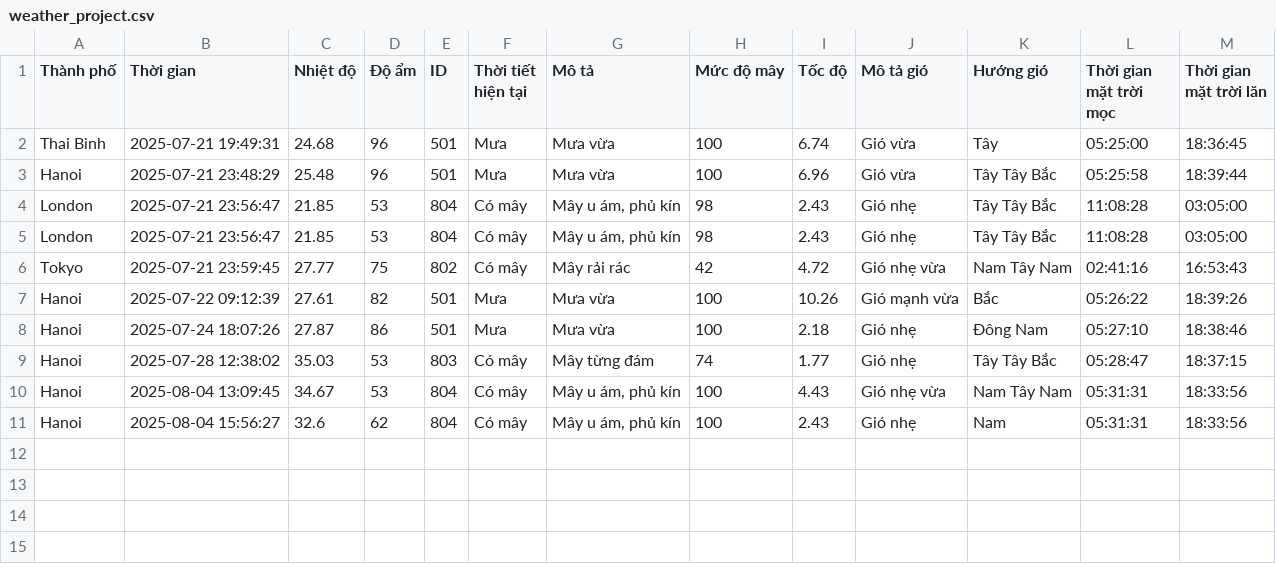
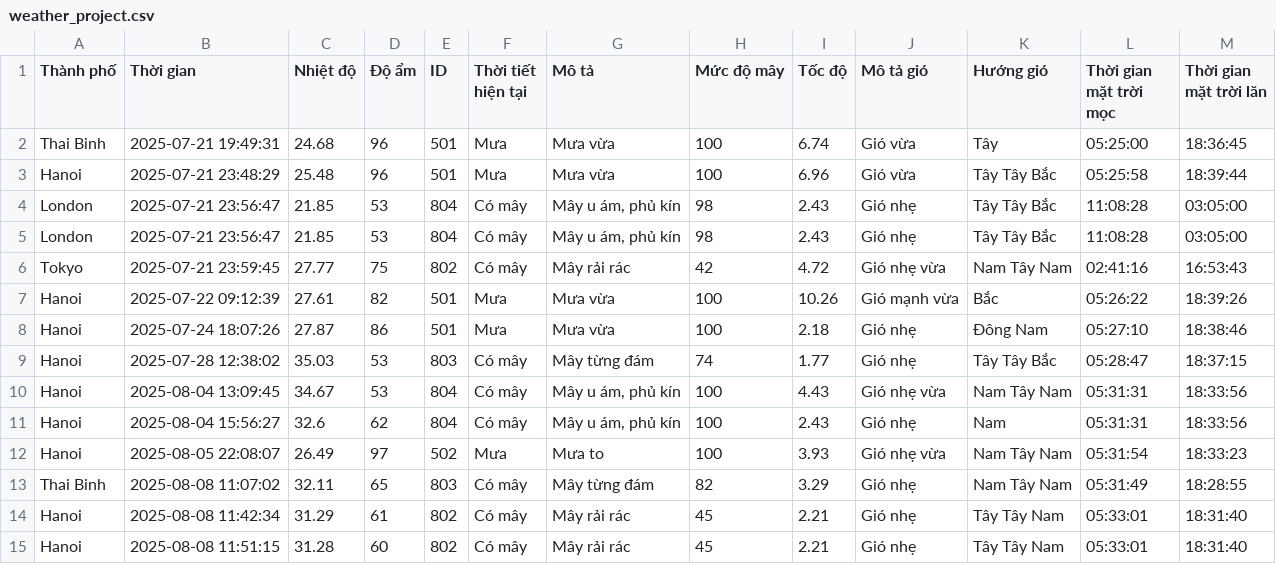
Before and after one commit to thanhtung201-git/Mini-Weather-Project, a CSV file: weather_project.csv, drawn as a sheet; the diff names each change by its address in the sheet, - before the commit and + after, or states it on an @@ line.

```diff
--- a/weather_project.csv
+++ b/weather_project.csv
+row 12: Hanoi | 2025-08-05 22:08:07 | 26.49 | 97 | 502 | Mưa | Mưa to | 100 | 3.93 | Gió nhẹ vừa | Nam Tây Nam | 05:31:54 | 18:33:23
+row 13: Thai Binh | 2025-08-08 11:07:02 | 32.11 | 65 | 803 | Có mây | Mây từng đám | 82 | 3.29 | Gió nhẹ | Nam Tây Nam | 05:31:49 | 18:28:55
+row 14: Hanoi | 2025-08-08 11:42:34 | 31.29 | 61 | 802 | Có mây | Mây rải rác | 45 | 2.21 | Gió nhẹ | Tây Tây Nam | 05:33:01 | 18:31:40
+row 15: Hanoi | 2025-08-08 11:51:15 | 31.28 | 60 | 802 | Có mây | Mây rải rác | 45 | 2.21 | Gió nhẹ | Tây Tây Nam | 05:33:01 | 18:31:40
```
Also changed, not shown: 2 other files.
